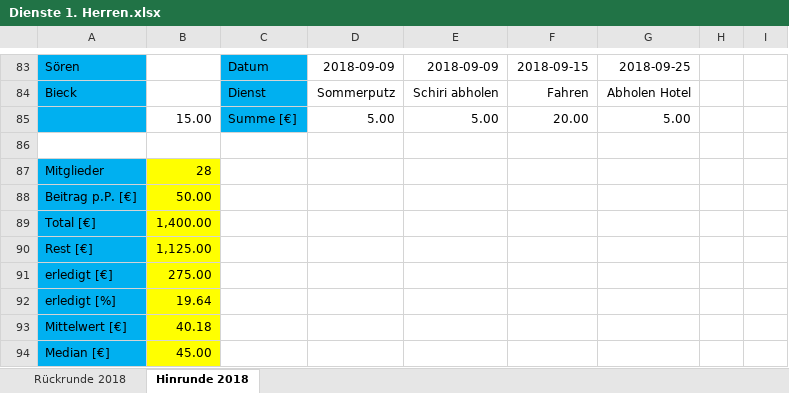
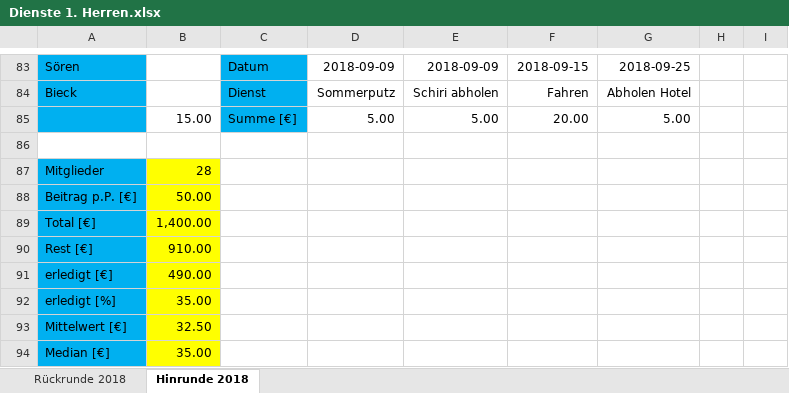
Before and after one commit to BjoernDaase/AGDienste, an Excel workbook: Dienste 1. Herren.xlsx, sheet Hinrunde 2018, drawn as a sheet; only a part is shown, gaps mark what is left out; values as stored, in another font and other column widths than the file's, no borders; conditional formats not drawn; the diff covers the shown part only; the diff names each change by its address in the sheet, - before the commit and + after, or states it on an @@ line.

```diff
--- a/Dienste 1. Herren.xlsx (sheet Hinrunde 2018)
+++ b/Dienste 1. Herren.xlsx (sheet Hinrunde 2018)
-B90: 1,125.00
+B90: 910.00
-B91: 275.00
+B91: 490.00
-B92: 19.64
+B92: 35.00
-B93: 40.18
+B93: 32.50
-B94: 45.00
+B94: 35.00
```
Also changed, not shown: 6 added rows, 6 removed rows and 42 edited cells elsewhere in this sheet, 1 other file.
